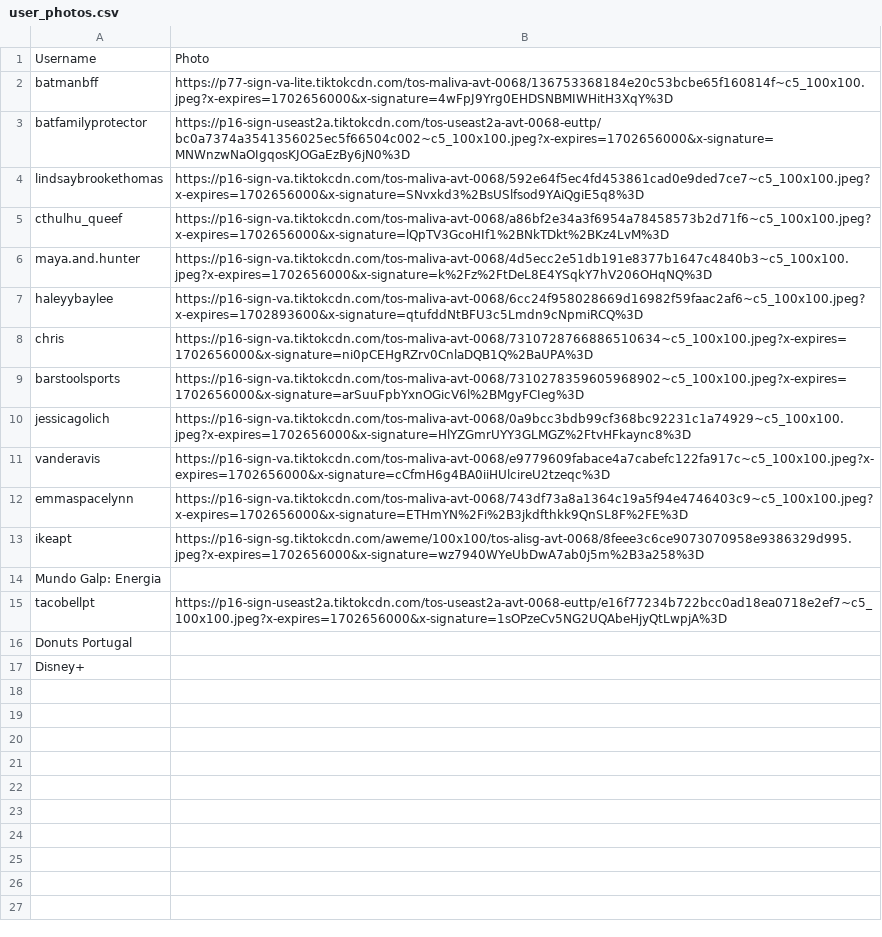
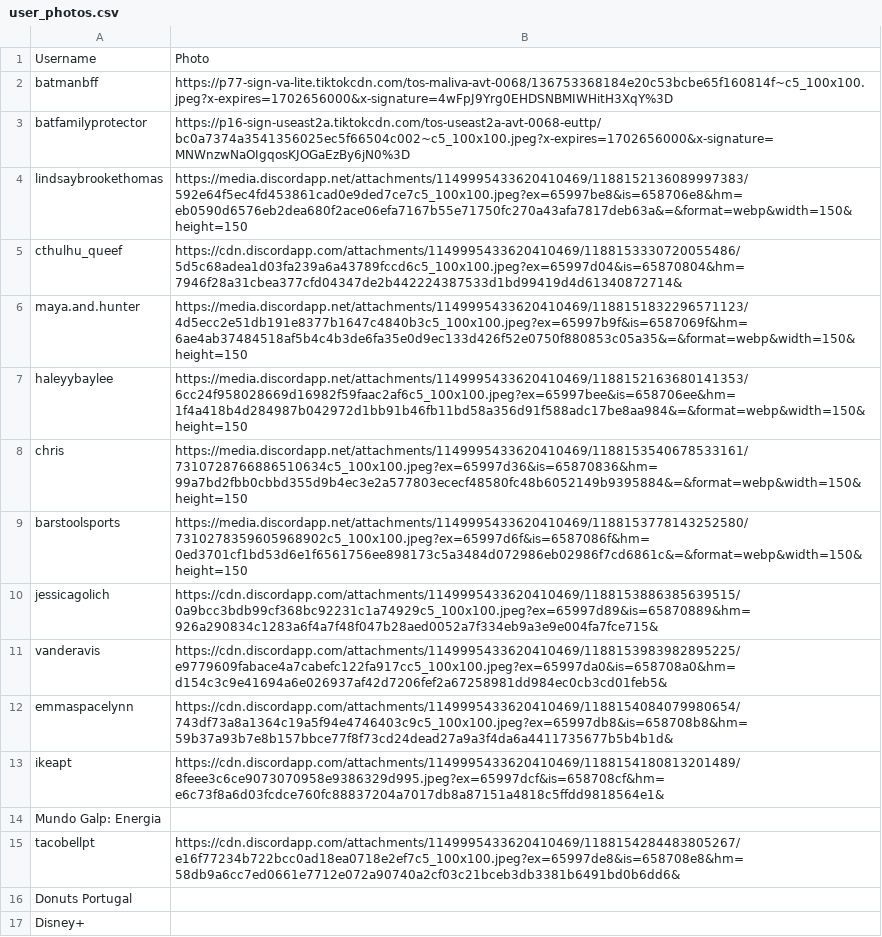
Before and after one commit to melisilva/TikTok_Wrap, a CSV file: backend/user_photos.csv, drawn as a sheet.

Commit message:
Fix all photos

```diff
--- a/backend/user_photos.csv
+++ b/backend/user_photos.csv
@@ -3,14 +3,14 @@ batmanbff,https://p77-sign-va-lite.tiktokcdn.com/tos-maliva-avt-0068/13675336818
 batfamilyprotector,https://p16-sign-useast2a.tiktokcdn.com/tos-useast2a-avt-0068-euttp/bc0a7374a3541356025ec5f66504c002~c5_100x100.jpeg?x-expires=1702656000&x-signature=MNWnzwNaOIgqosKJOGaEzBy6jN0%3D
-lindsaybrookethomas,https://p16-sign-va.tiktokcdn.com/tos-maliva-avt-0068/592e64f5ec4fd453861cad0e9ded7ce7~c5_100x100.jpeg?x-expires=1702656000&x-signature=SNvxkd3%2BsUSlfsod9YAiQgiE5q8%3D
-cthulhu_queef,https://p16-sign-va.tiktokcdn.com/tos-maliva-avt-0068/a86bf2e34a3f6954a78458573b2d71f6~c5_100x100.jpeg?x-expires=1702656000&x-signature=lQpTV3GcoHIf1%2BNkTDkt%2BKz4LvM%3D
-maya.and.hunter,https://p16-sign-va.tiktokcdn.com/tos-maliva-avt-0068/4d5ecc2e51db191e8377b1647c4840b3~c5_100x100.jpeg?x-expires=1702656000&x-signature=k%2Fz%2FtDeL8E4YSqkY7hV206OHqNQ%3D
-haleyybaylee,https://p16-sign-va.tiktokcdn.com/tos-maliva-avt-0068/6cc24f958028669d16982f59faac2af6~c5_100x100.jpeg?x-expires=1702893600&x-signature=qtufddNtBFU3c5Lmdn9cNpmiRCQ%3D
-chris,https://p16-sign-va.tiktokcdn.com/tos-maliva-avt-0068/7310728766886510634~c5_100x100.jpeg?x-expires=1702656000&x-signature=ni0pCEHgRZrv0CnlaDQB1Q%2BaUPA%3D
-barstoolsports,https://p16-sign-va.tiktokcdn.com/tos-maliva-avt-0068/7310278359605968902~c5_100x100.jpeg?x-expires=1702656000&x-signature=arSuuFpbYxnOGicV6l%2BMgyFCIeg%3D
-jessicagolich,https://p16-sign-va.tiktokcdn.com/tos-maliva-avt-0068/0a9bcc3bdb99cf368bc92231c1a74929~c5_100x100.jpeg?x-expires=1702656000&x-signature=HlYZGmrUYY3GLMGZ%2FtvHFkaync8%3D
-vanderavis,https://p16-sign-va.tiktokcdn.com/tos-maliva-avt-0068/e9779609fabace4a7cabefc122fa917c~c5_100x100.jpeg?x-expires=1702656000&x-signature=cCfmH6g4BA0iiHUlcireU2tzeqc%3D
-emmaspacelynn,https://p16-sign-va.tiktokcdn.com/tos-maliva-avt-0068/743df73a8a1364c19a5f94e4746403c9~c5_100x100.jpeg?x-expires=1702656000&x-signature=ETHmYN%2Fi%2B3jkdfthkk9QnSL8F%2FE%3D
-ikeapt,https://p16-sign-sg.tiktokcdn.com/aweme/100x100/tos-alisg-avt-0068/8feee3c6ce9073070958e9386329d995.jpeg?x-expires=1702656000&x-signature=wz7940WYeUbDwA7ab0j5m%2B3a258%3D
+lindsaybrookethomas,https://media.discordapp.net/attachments/1149995433620410469/1188152136089997383/592e64f5ec4fd453861cad0e9ded7ce7c5_100x100.jpeg?ex=65997be8&is=658706e8&hm=eb0590d6576eb2dea680f2ace06efa7167b55e71750fc270a43afa7817deb63a&=&format=webp&width=150&height=150
+cthulhu_queef,https://cdn.discordapp.com/attachments/1149995433620410469/1188153330720055486/5d5c68adea1d03fa239a6a43789fccd6c5_100x100.jpeg?ex=65997d04&is=65870804&hm=7946f28a31cbea377cfd04347de2b442224387533d1bd99419d4d61340872714&
+maya.and.hunter,https://media.discordapp.net/attachments/1149995433620410469/1188151832296571123/4d5ecc2e51db191e8377b1647c4840b3c5_100x100.jpeg?ex=65997b9f&is=6587069f&hm=6ae4ab37484518af5b4c4b3de6fa35e0d9ec133d426f52e0750f880853c05a35&=&format=webp&width=150&height=150
+haleyybaylee,https://media.discordapp.net/attachments/1149995433620410469/1188152163680141353/6cc24f958028669d16982f59faac2af6c5_100x100.jpeg?ex=65997bee&is=658706ee&hm=1f4a418b4d284987b042972d1bb91b46fb11bd58a356d91f588adc17be8aa984&=&format=webp&width=150&height=150
+chris,https://media.discordapp.net/attachments/1149995433620410469/1188153540678533161/7310728766886510634c5_100x100.jpeg?ex=65997d36&is=65870836&hm=99a7bd2fbb0cbbd355d9b4ec3e2a577803ececf48580fc48b6052149b9395884&=&format=webp&width=150&height=150
+barstoolsports,https://media.discordapp.net/attachments/1149995433620410469/1188153778143252580/7310278359605968902c5_100x100.jpeg?ex=65997d6f&is=6587086f&hm=0ed3701cf1bd53d6e1f6561756ee898173c5a3484d072986eb02986f7cd6861c&=&format=webp&width=150&height=150
+jessicagolich,https://cdn.discordapp.com/attachments/1149995433620410469/1188153886385639515/0a9bcc3bdb99cf368bc92231c1a74929c5_100x100.jpeg?ex=65997d89&is=65870889&hm=926a290834c1283a6f4a7f48f047b28aed0052a7f334eb9a3e9e004fa7fce715&
+vanderavis,https://cdn.discordapp.com/attachments/1149995433620410469/1188153983982895225/e9779609fabace4a7cabefc122fa917cc5_100x100.jpeg?ex=65997da0&is=658708a0&hm=d154c3c9e41694a6e026937af42d7206fef2a67258981dd984ec0cb3cd01feb5&
+emmaspacelynn,https://cdn.discordapp.com/attachments/1149995433620410469/1188154084079980654/743df73a8a1364c19a5f94e4746403c9c5_100x100.jpeg?ex=65997db8&is=658708b8&hm=59b37a93b7e8b157bbce77f8f73cd24dead27a9a3f4da6a4411735677b5b4b1d&
+ikeapt,https://cdn.discordapp.com/attachments/1149995433620410469/1188154180813201489/8feee3c6ce9073070958e9386329d995.jpeg?ex=65997dcf&is=658708cf&hm=e6c73f8a6d03fcdce760fc88837204a7017db8a87151a4818c5ffdd9818564e1&
 Mundo Galp: Energia,""
-tacobellpt,https://p16-sign-useast2a.tiktokcdn.com/tos-useast2a-avt-0068-euttp/e16f77234b722bcc0ad18ea0718e2ef7~c5_100x100.jpeg?x-expires=1702656000&x-signature=1sOPzeCv5NG2UQAbeHjyQtLwpjA%3D
+tacobellpt,https://cdn.discordapp.com/attachments/1149995433620410469/1188154284483805267/e16f77234b722bcc0ad18ea0718e2ef7c5_100x100.jpeg?ex=65997de8&is=658708e8&hm=58db9a6cc7ed0661e7712e072a90740a2cf03c21bceb3db3381b6491bd0b6dd6&
 Donuts Portugal,""
```
Also changed, not shown: backend/sound_photos.csv, data/personal.csv, 2 other files.
